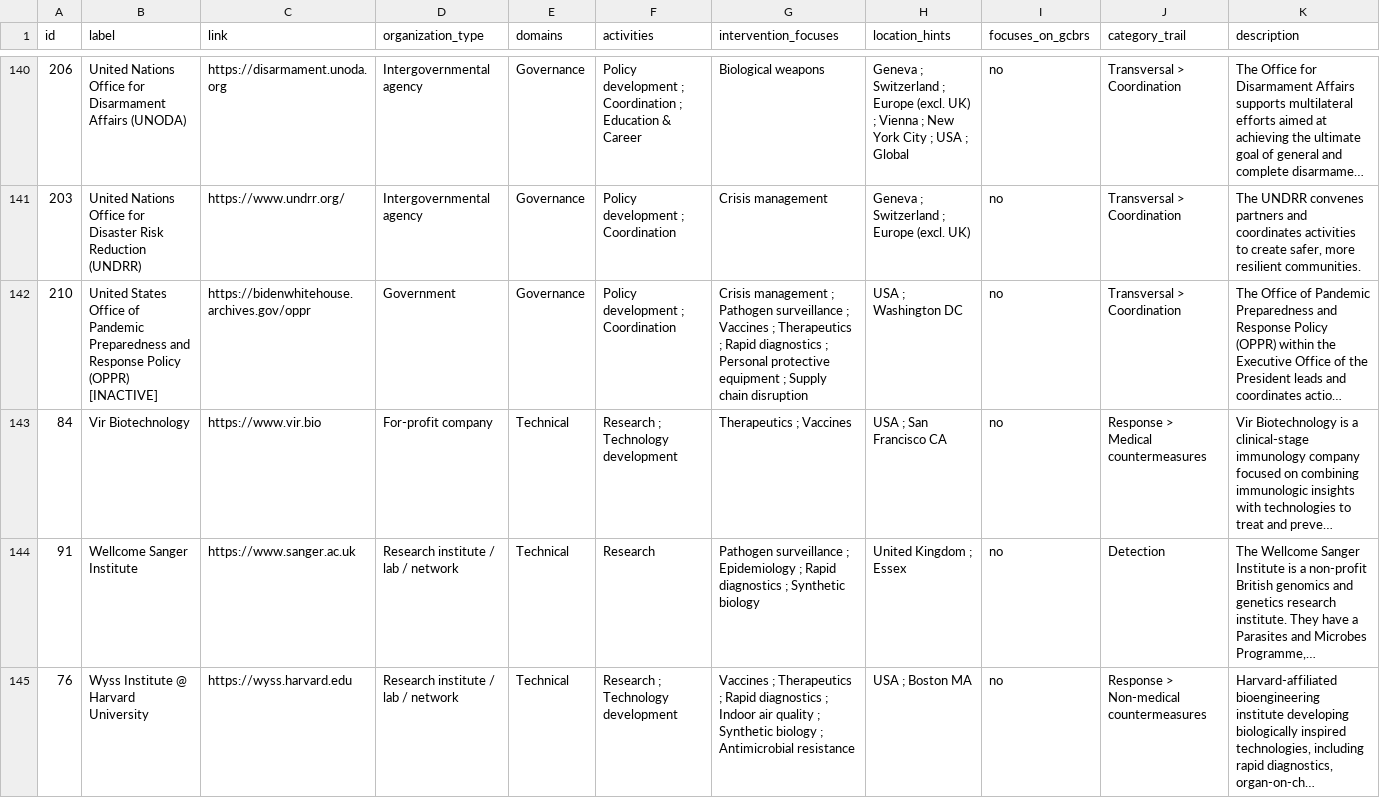
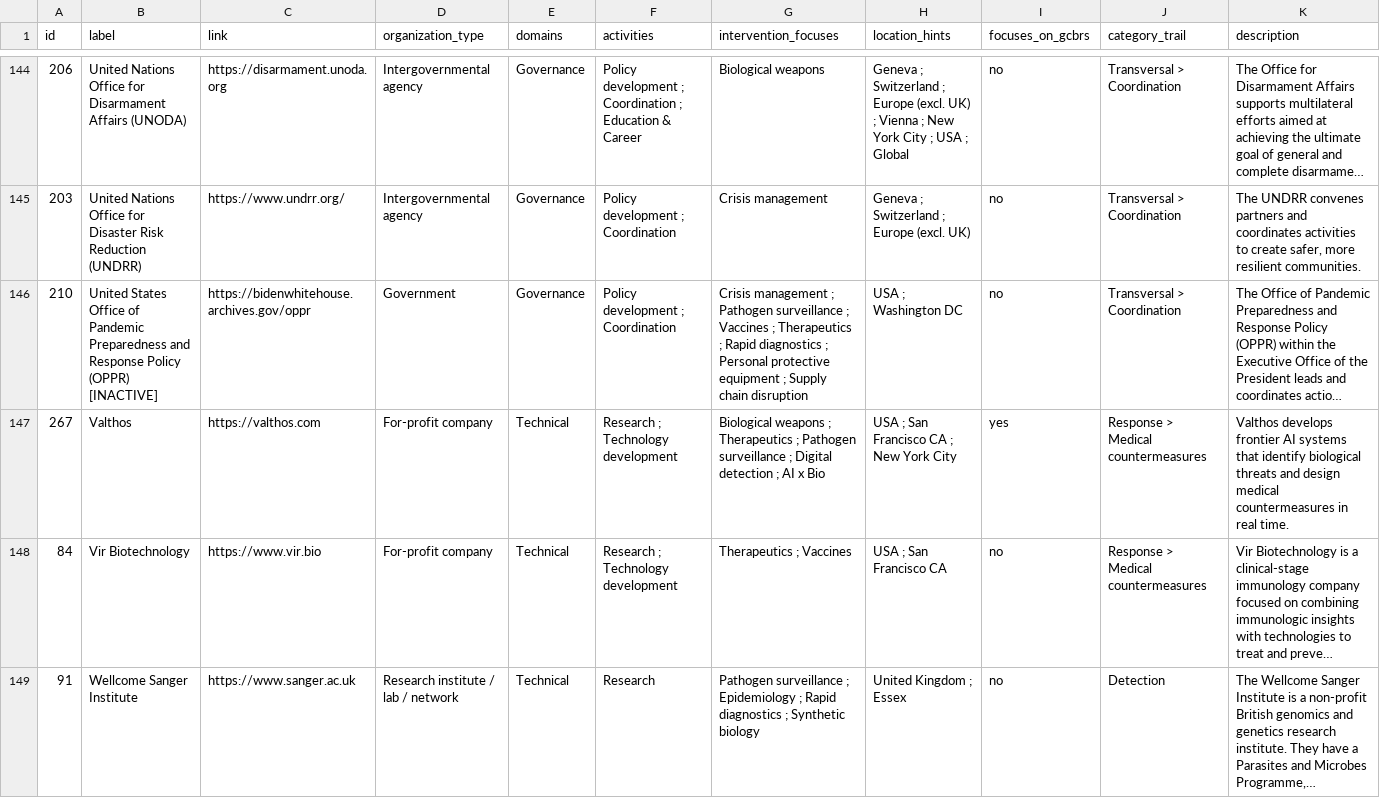
Before and after one commit to biosecurity-world/biosecurity.world, a CSV file: public/data/entries.csv, drawn as a sheet; only a part is shown, gaps mark what is left out; the shorter side is filled out with more unchanged rows; long unchanged cells end in …; rows hold the shown columns only; the diff covers the shown part only; the diff names each change by its address in the sheet, - before the commit and + after, or states it on an @@ line.

```diff
--- a/public/data/entries.csv
+++ b/public/data/entries.csv
+row 147: 267 | Valthos | https://valthos.com | For-profit company | Technical | Research ; Technology development | Biological weapons ; Therapeutics ; Pathogen surveillance ; Digital detection ; AI x Bio | USA ; San Francisco CA ; New York City | yes | Response > Medical countermeasures | Valthos develops frontier AI systems that identify biological threats and design medical countermeasures in real time.
```
Also changed, not shown: 5 added rows elsewhere in this file.
